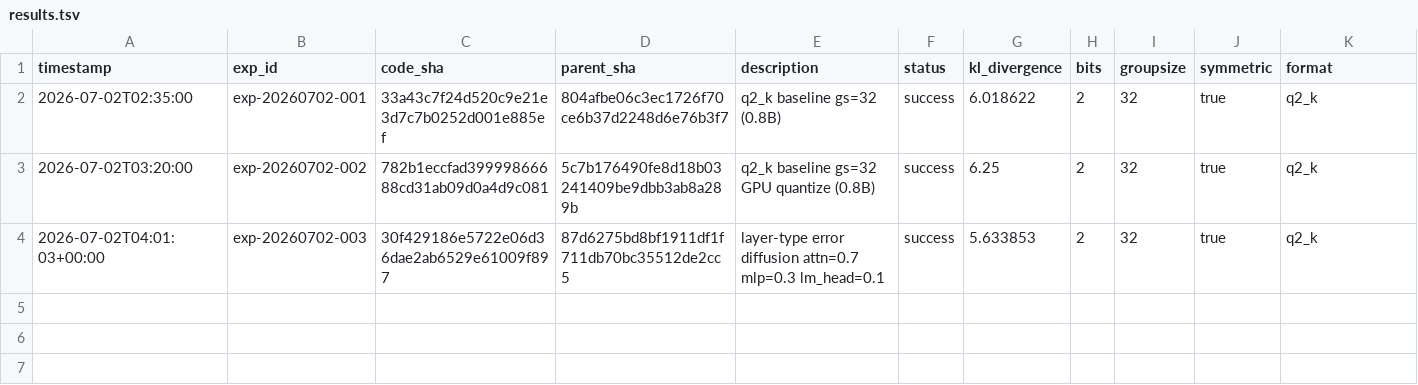
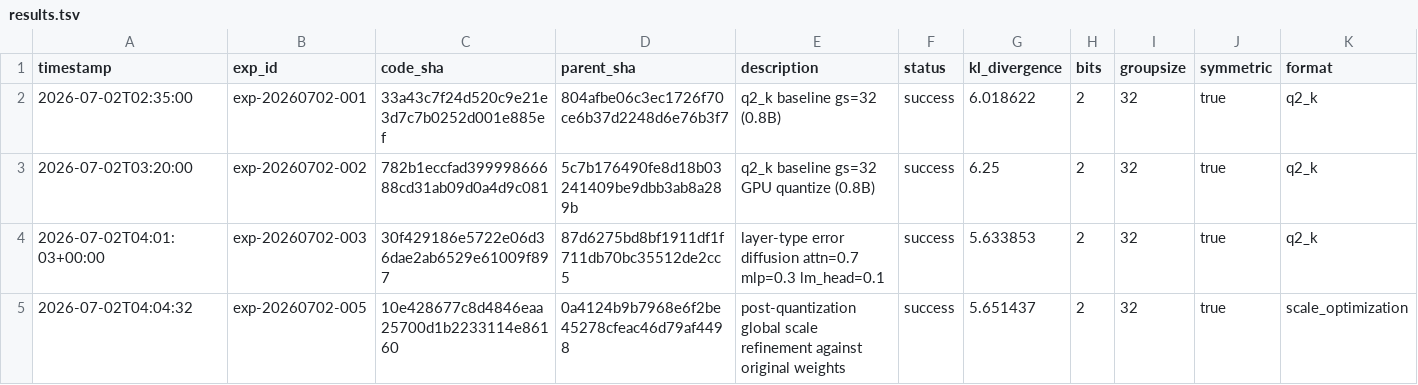
Before and after one commit to vektorprime/AutoQuant, a TSV file: results.tsv, drawn as a sheet; only a part is shown; rows hold the shown columns only; the diff names each change by its address in the sheet, - before the commit and + after, or states it on an @@ line.

Commit message:
record: post-quantization global scale refinement (KL=5.65)

```diff
--- a/results.tsv
+++ b/results.tsv
+row 5: 2026-07-02T04:04:32 | exp-20260702-005 | 10e428677c8d4846eaa25700d1b2233114e86160 | 0a4124b9b7968e6f2be45278cfeac46d79af4498 | post-quantization global scale refinement against original weights | success | 5.651437 | 2 | 32 | true | scale_optimization
```
Also changed, not shown: 5 other files.
